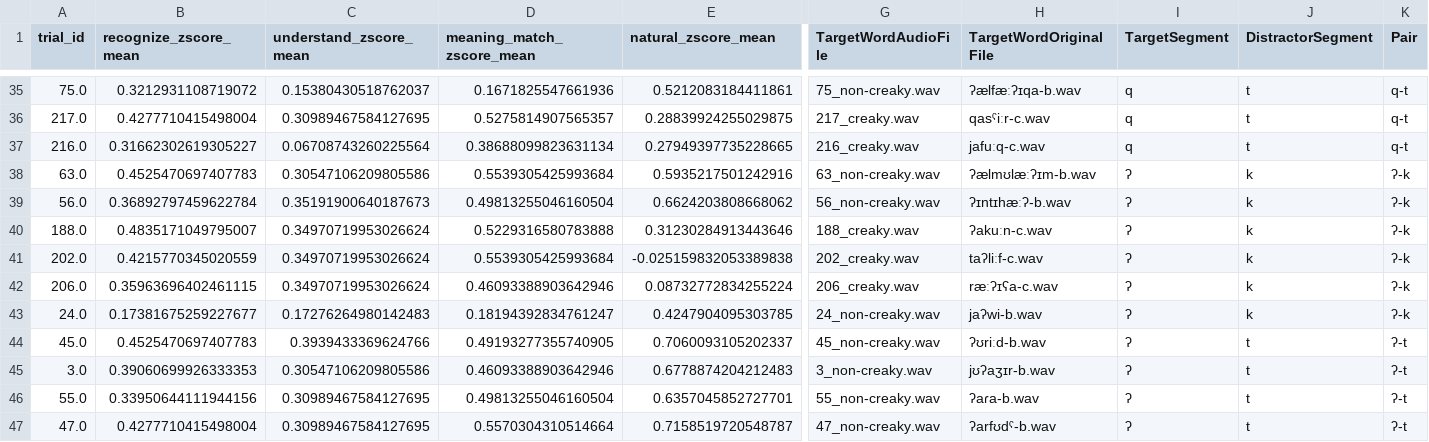
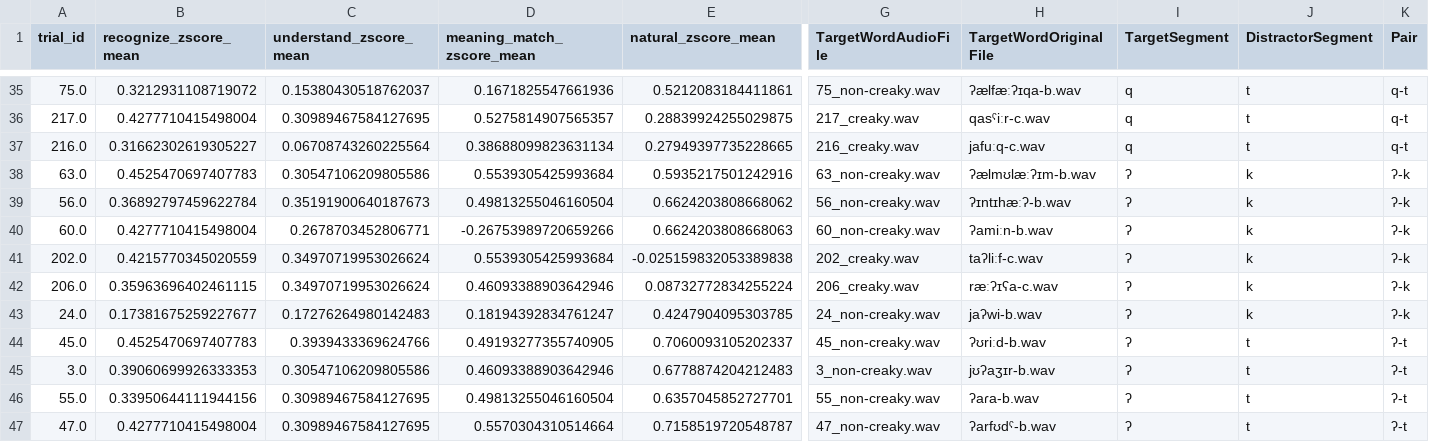
Before and after one commit to benebular/pharylary, a CSV file: data/results/top_54_trials_complete.csv, drawn as a sheet; only a part is shown, gaps mark what is left out; removed rows and columns are numbered as before the commit, all else as after; rows hold the shown columns only; the diff names each change by its address in the sheet, - before the commit and + after, or states it on an @@ line.

```diff
--- a/data/results/top_54_trials_complete.csv
+++ b/data/results/top_54_trials_complete.csv
-row 40: 188.0 | 0.4835171049795007 | 0.34970719953026624 | 0.5229316580783888 | 0.31230284913443646 | 188_creaky.wav | ʔakuːn-c.wav | ʔ | k | ʔ-k
+row 40: 60.0 | 0.4277710415498004 | 0.2678703452806771 | -0.26753989720659266 | 0.6624203808668063 | 60_non-creaky.wav | ʔamiːn-b.wav | ʔ | k | ʔ-k
```
Also changed, not shown: data/results/trials_meta.csv, data/trials.csv, 52 other files.
